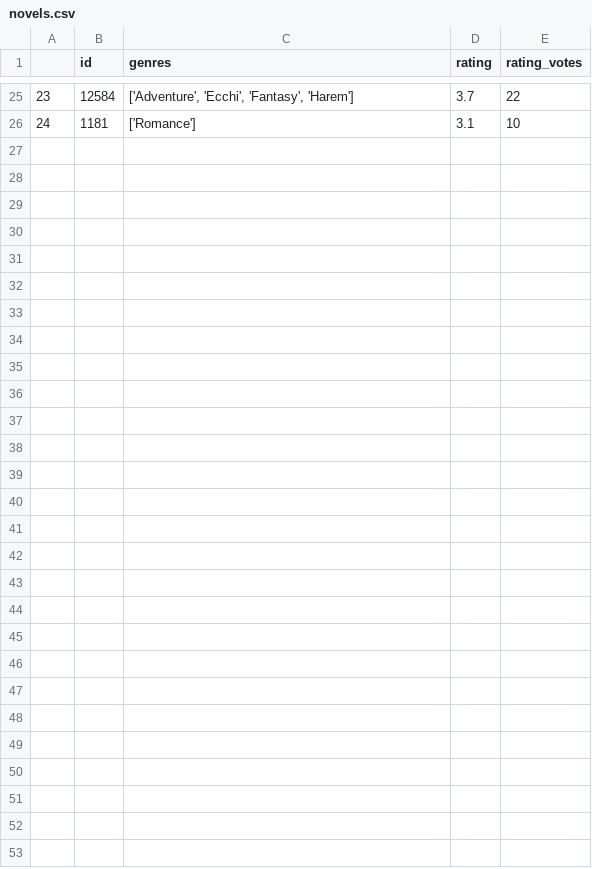
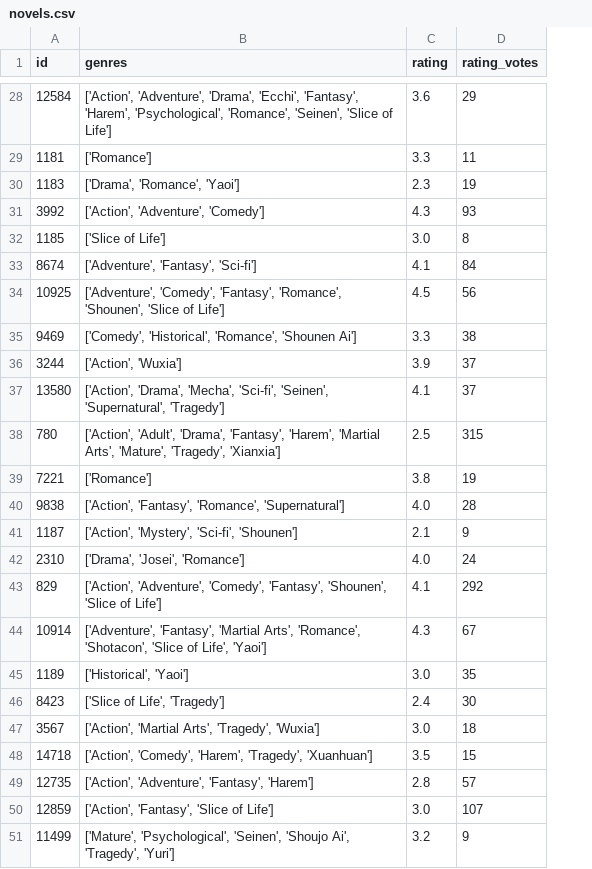
Before and after one commit to shaido987/novel-dataset, a CSV file: novels.csv, drawn as a sheet; only a part is shown, gaps mark what is left out; removed rows and columns are numbered as before the commit, all else as after; the diff covers the shown part only; the diff names each change by its address in the sheet, - before the commit and + after, or states it on an @@ line.

```diff
--- a/novels.csv
+++ b/novels.csv
-column A, rows 25-26: 23 | 24
-B28 (genres): ['Adventure', 'Ecchi', 'Fantasy', 'Harem']
+B28 (genres): ['Action', 'Adventure', 'Drama', 'Ecchi', 'Fantasy', 'Harem', 'Psychological', 'Romance', 'Seinen', 'Slice of Life']
-C28 (rating): 3.7
+C28 (rating): 3.6
-D28 (rating_votes): 22
+D28 (rating_votes): 29
-C29 (rating): 3.1
+C29 (rating): 3.3
-D29 (rating_votes): 10
+D29 (rating_votes): 11
+row 30: 1183 | ['Drama', 'Romance', 'Yaoi'] | 2.3 | 19
+row 31: 3992 | ['Action', 'Adventure', 'Comedy'] | 4.3 | 93
+row 32: 1185 | ['Slice of Life'] | 3.0 | 8
+row 33: 8674 | ['Adventure', 'Fantasy', 'Sci-fi'] | 4.1 | 84
+row 34: 10925 | ['Adventure', 'Comedy', 'Fantasy', 'Romance', 'Shounen', 'Slice of Life'] | 4.5 | 56
+row 35: 9469 | ['Comedy', 'Historical', 'Romance', 'Shounen Ai'] | 3.3 | 38
+row 36: 3244 | ['Action', 'Wuxia'] | 3.9 | 37
+row 37: 13580 | ['Action', 'Drama', 'Mecha', 'Sci-fi', 'Seinen', 'Supernatural', 'Tragedy'] | 4.1 | 37
+row 38: 780 | ['Action', 'Adult', 'Drama', 'Fantasy', 'Harem', 'Martial Arts', 'Mature', 'Tragedy', 'Xianxia'] | 2.5 | 315
+row 39: 7221 | ['Romance'] | 3.8 | 19
+row 40: 9838 | ['Action', 'Fantasy', 'Romance', 'Supernatural'] | 4.0 | 28
+row 41: 1187 | ['Action', 'Mystery', 'Sci-fi', 'Shounen'] | 2.1 | 9
+row 42: 2310 | ['Drama', 'Josei', 'Romance'] | 4.0 | 24
+row 43: 829 | ['Action', 'Adventure', 'Comedy', 'Fantasy', 'Shounen', 'Slice of Life'] | 4.1 | 292
+row 44: 10914 | ['Adventure', 'Fantasy', 'Martial Arts', 'Romance', 'Shotacon', 'Slice of Life', 'Yaoi'] | 4.3 | 67
+row 45: 1189 | ['Historical', 'Yaoi'] | 3.0 | 35
+row 46: 8423 | ['Slice of Life', 'Tragedy'] | 2.4 | 30
+row 47: 3567 | ['Action', 'Martial Arts', 'Tragedy', 'Wuxia'] | 3.0 | 18
+row 48: 14718 | ['Action', 'Comedy', 'Harem', 'Tragedy', 'Xuanhuan'] | 3.5 | 15
+row 49: 12735 | ['Action', 'Adventure', 'Fantasy', 'Harem'] | 2.8 | 57
+row 50: 12859 | ['Action', 'Fantasy', 'Slice of Life'] | 3.0 | 107
+row 51: 11499 | ['Mature', 'Psychological', 'Seinen', 'Shoujo Ai', 'Tragedy', 'Yuri'] | 3.2 | 9
```
Also changed, not shown: 3 added rows and 28 edited cells elsewhere in this file, 1 other file.
